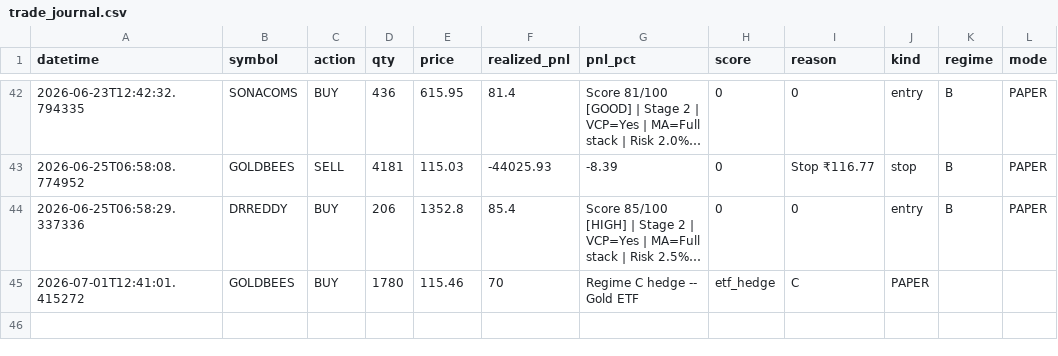
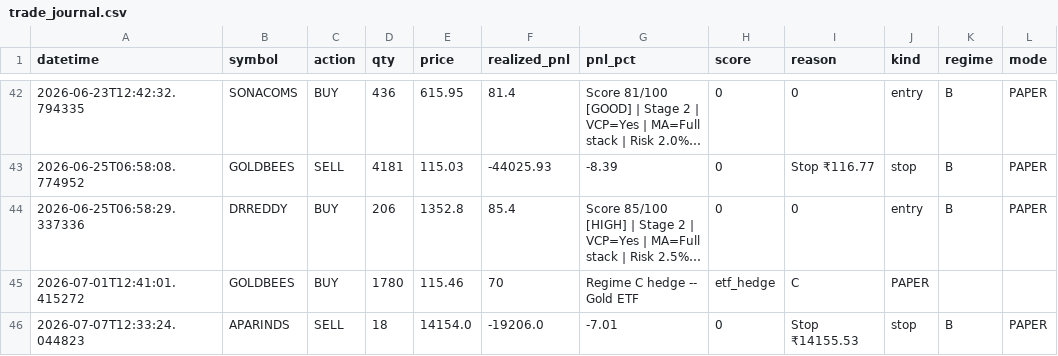
Before and after one commit to Pilluster/Paper-Trading, a CSV file: reports/trade_journal.csv, drawn as a sheet; only a part is shown, gaps mark what is left out; long unchanged cells end in …; the diff names each change by its address in the sheet, - before the commit and + after, or states it on an @@ line.

```diff
--- a/reports/trade_journal.csv
+++ b/reports/trade_journal.csv
+row 46: 2026-07-07T12:33:24.044823 | APARINDS | SELL | 18 | 14154.0 | -19206.0 | -7.01 | 0 | Stop ₹14155.53 | stop | B | PAPER
```
Also changed, not shown: 3 other files.
